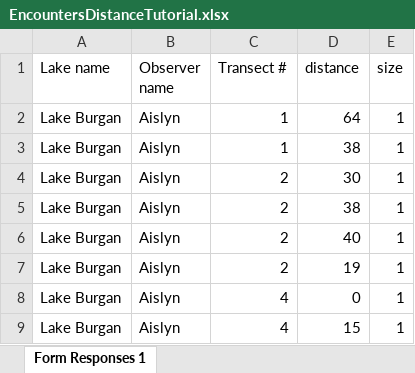
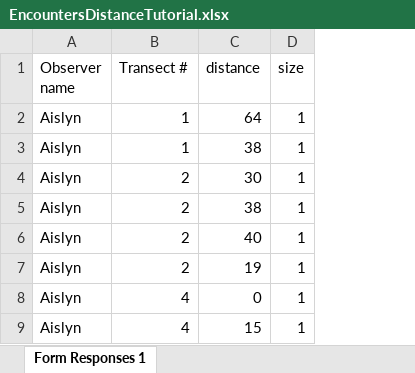
Before and after one commit to troutinthemilk/Zeebs-Season2, an Excel workbook: Tutorial/EncountersDistanceTutorial.xlsx, sheet Form Responses 1, drawn as a sheet; only a part is shown; values as stored, in another font and other column widths than the file's, no borders; the diff names each change by its address in the sheet, - before the commit and + after, or states it on an @@ line.

Commit message:
Added datasets to the tutorial package, updated tutorial to run from the R package

```diff
--- a/Tutorial/EncountersDistanceTutorial.xlsx (sheet Form Responses 1)
+++ b/Tutorial/EncountersDistanceTutorial.xlsx (sheet Form Responses 1)
-column A (Lake name), rows 2-9: all Lake Burgan
```
Also changed, not shown: Tutorial/EncountersDoubleTutorial.xlsx, Tutorial/TransectsDistanceTutorial.xlsx, 8 other files.
